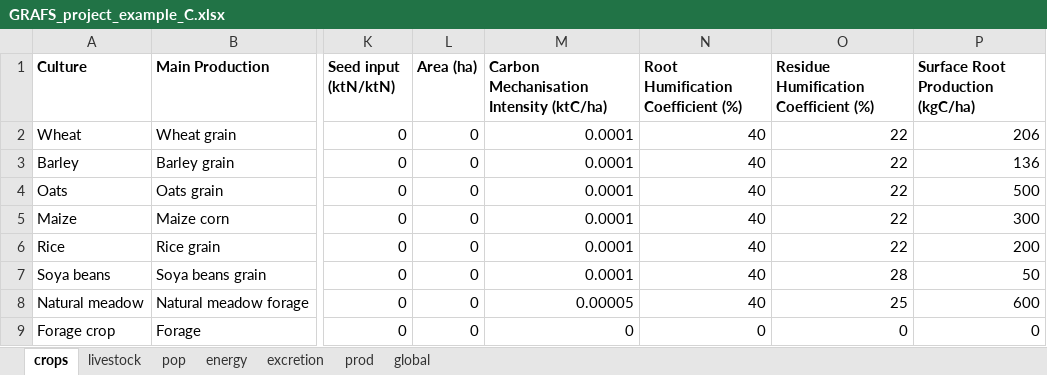
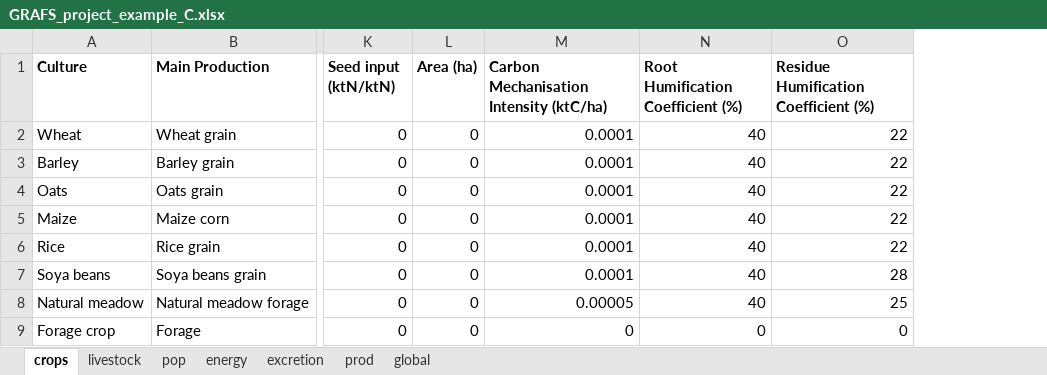
Before and after one commit to AdrienFausteGay/GRAFS-E, an Excel workbook: example/GRAFS_project_example_C.xlsx, sheet crops, drawn as a sheet; only a part is shown, gaps mark what is left out; values as stored, in another font and other column widths than the file's, no borders; the diff names each change by its address in the sheet, - before the commit and + after, or states it on an @@ line.

Commit message:
Mise à jour de la couche carbone (suppression de roots production pour homogénéiser les calculs de résidus et de racines)

```diff
--- a/example/GRAFS_project_example_C.xlsx (sheet crops)
+++ b/example/GRAFS_project_example_C.xlsx (sheet crops)
-column P (Surface Root Production (kgC/ha)), rows 2-9: 206 | 136 | 500 | 300 | 200 | 50 | 600 | 0
```
Also changed, not shown: 2 other files.
